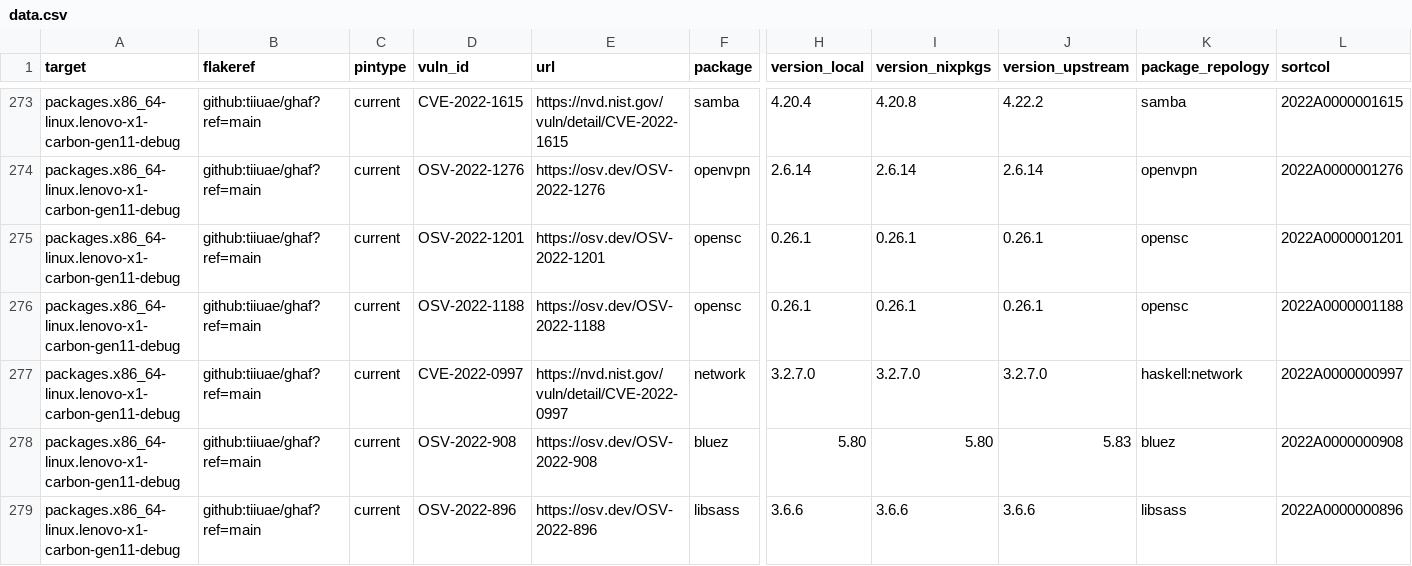
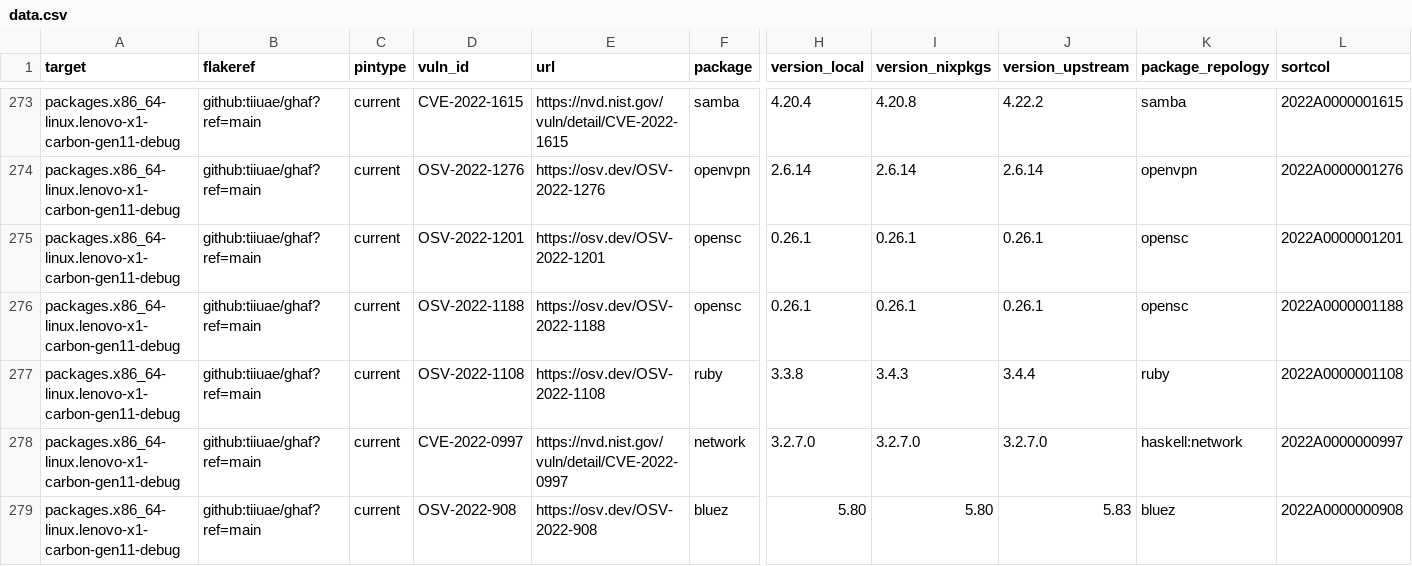
Before and after one commit to tiiuae/ghafscan, a CSV file: reports/main/data.csv, drawn as a sheet; only a part is shown, gaps mark what is left out; the shorter side is filled out with more unchanged rows; rows hold the shown columns only; the diff covers the shown part only; the diff names each change by its address in the sheet, - before the commit and + after, or states it on an @@ line.

```diff
--- a/reports/main/data.csv
+++ b/reports/main/data.csv
+row 277: packages.x86_64-linux.lenovo-x1-carbon-gen11-debug | github:tiiuae/ghaf?ref=main | current | OSV-2022-1108 | https://osv.dev/OSV-2022-1108 | ruby | 3.3.8 | 3.4.3 | 3.4.4 | ruby | 2022A0000001108
```
Also changed, not shown: 5 added rows and 3 edited cells elsewhere in this file, 2 other files.
